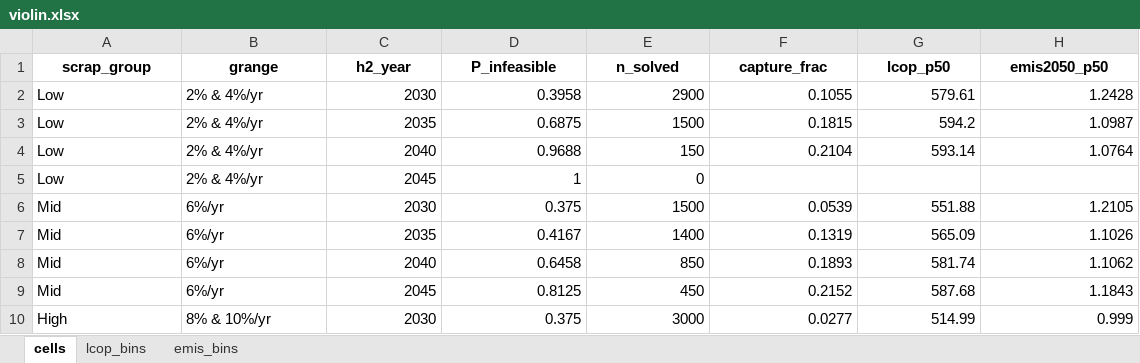
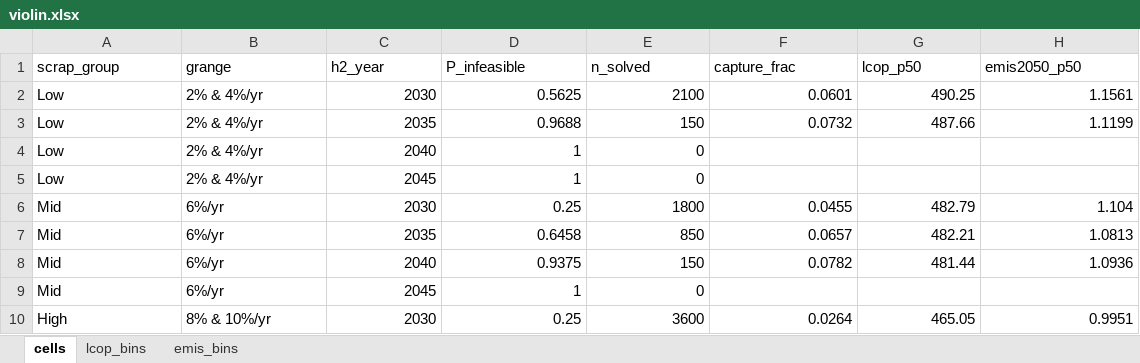
Before and after one commit to sudharshan-saranathan/steel-mip, an Excel workbook: monte_carlo/violin/data/violin.xlsx, sheet cells, drawn as a sheet; only a part is shown; values as stored, in another font and other column widths than the file's, no borders; removed rows and columns are numbered as before the commit, all else as after; the diff covers the shown part only; the diff names each change by its address in the sheet, - before the commit and + after, or states it on an @@ line.

```diff
--- a/monte_carlo/violin/data/violin.xlsx (sheet cells)
+++ b/monte_carlo/violin/data/violin.xlsx (sheet cells)
@@ A1:H1 bold: on → off, alignment: center → left @@
-D2 (P_infeasible): 0.3958
+D2 (P_infeasible): 0.5625
-E2 (n_solved): 2900
+E2 (n_solved): 2100
-F2 (capture_frac): 0.1055
+F2 (capture_frac): 0.0601
-G2 (lcop_p50): 579.61
+G2 (lcop_p50): 490.25
-H2 (emis2050_p50): 1.2428
+H2 (emis2050_p50): 1.1561
-row 3: Low | 2% & 4%/yr | 2035 | 0.6875 | 1500 | 0.1815 | 594.2 | 1.0987
-C3 (h2_year): 2040
+C3 (h2_year): 2035
-F3 (capture_frac): 0.2104
+F3 (capture_frac): 0.0732
-G3 (lcop_p50): 593.14
+G3 (lcop_p50): 487.66
-H3 (emis2050_p50): 1.0764
+H3 (emis2050_p50): 1.1199
+row 4: Low | 2% & 4%/yr | 2040 | 1 | 0
-D6 (P_infeasible): 0.375
+D6 (P_infeasible): 0.25
-E6 (n_solved): 1500
+E6 (n_solved): 1800
-F6 (capture_frac): 0.0539
+F6 (capture_frac): 0.0455
-G6 (lcop_p50): 551.88
+G6 (lcop_p50): 482.79
-H6 (emis2050_p50): 1.2105
+H6 (emis2050_p50): 1.104
-row 7: Mid | 6%/yr | 2035 | 0.4167 | 1400 | 0.1319 | 565.09 | 1.1026
-C7 (h2_year): 2040
+C7 (h2_year): 2035
-F7 (capture_frac): 0.1893
+F7 (capture_frac): 0.0657
-G7 (lcop_p50): 581.74
+G7 (lcop_p50): 482.21
-H7 (emis2050_p50): 1.1062
+H7 (emis2050_p50): 1.0813
+row 8: Mid | 6%/yr | 2040 | 0.9375 | 150 | 0.0782 | 481.44 | 1.0936
-D9 (P_infeasible): 0.8125
+D9 (P_infeasible): 1
-E9 (n_solved): 450
+E9 (n_solved): 0
-F9 (capture_frac): 0.2152
+F9 (capture_frac): (empty)
-G9 (lcop_p50): 587.68
+G9 (lcop_p50): (empty)
-H9 (emis2050_p50): 1.1843
+H9 (emis2050_p50): (empty)
-D10 (P_infeasible): 0.375
+D10 (P_infeasible): 0.25
-E10 (n_solved): 3000
+E10 (n_solved): 3600
-F10 (capture_frac): 0.0277
+F10 (capture_frac): 0.0264
-G10 (lcop_p50): 514.99
+G10 (lcop_p50): 465.05
-H10 (emis2050_p50): 0.999
+H10 (emis2050_p50): 0.9951
```
Also changed, not shown: 15 edited cells elsewhere in this sheet, sheet lcop_bins, sheet emis_bins, 15 other files.
